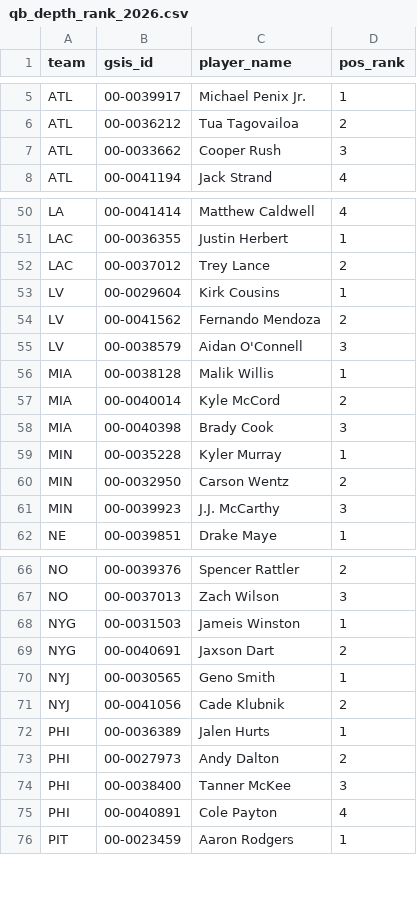
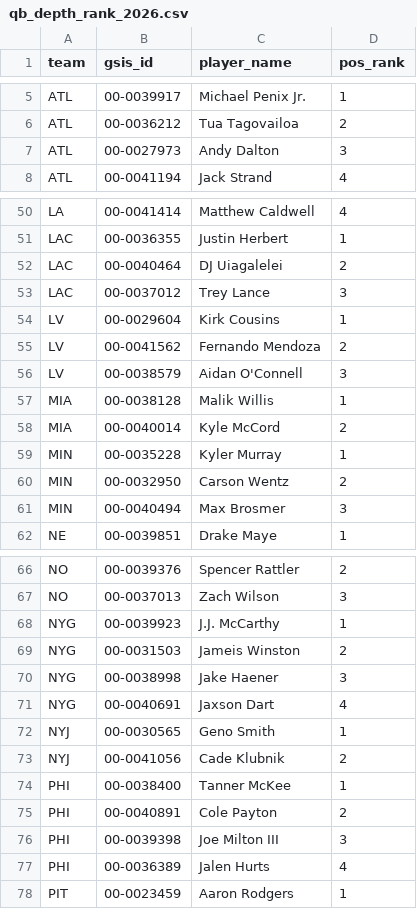
Before and after one commit to brandonjustice21/break-the-plane, a CSV file: data/qb_depth_rank_2026.csv, drawn as a sheet; only a part is shown, gaps mark what is left out.

```diff
--- a/data/qb_depth_rank_2026.csv
+++ b/data/qb_depth_rank_2026.csv
@@ -6,3 +6,3 @@ ATL,00-0039917,Michael Penix Jr.,1
 ATL,00-0036212,Tua Tagovailoa,2
-ATL,00-0033662,Cooper Rush,3
+ATL,00-0027973,Andy Dalton,3
 ATL,00-0041194,Jack Strand,4
@@ -51,3 +51,4 @@ LA,00-0041414,Matthew Caldwell,4
 LAC,00-0036355,Justin Herbert,1
-LAC,00-0037012,Trey Lance,2
+LAC,00-0040464,DJ Uiagalelei,2
+LAC,00-0037012,Trey Lance,3
 LV,00-0029604,Kirk Cousins,1
@@ -57,6 +58,5 @@ MIA,00-0038128,Malik Willis,1
 MIA,00-0040014,Kyle McCord,2
-MIA,00-0040398,Brady Cook,3
 MIN,00-0035228,Kyler Murray,1
 MIN,00-0032950,Carson Wentz,2
-MIN,00-0039923,J.J. McCarthy,3
+MIN,00-0040494,Max Brosmer,3
 NE,00-0039851,Drake Maye,1
@@ -67,10 +67,12 @@ NO,00-0039376,Spencer Rattler,2
 NO,00-0037013,Zach Wilson,3
-NYG,00-0031503,Jameis Winston,1
-NYG,00-0040691,Jaxson Dart,2
+NYG,00-0039923,J.J. McCarthy,1
+NYG,00-0031503,Jameis Winston,2
+NYG,00-0038998,Jake Haener,3
+NYG,00-0040691,Jaxson Dart,4
 NYJ,00-0030565,Geno Smith,1
 NYJ,00-0041056,Cade Klubnik,2
-PHI,00-0036389,Jalen Hurts,1
-PHI,00-0027973,Andy Dalton,2
-PHI,00-0038400,Tanner McKee,3
-PHI,00-0040891,Cole Payton,4
+PHI,00-0038400,Tanner McKee,1
+PHI,00-0040891,Cole Payton,2
+PHI,00-0039398,Joe Milton III,3
+PHI,00-0036389,Jalen Hurts,4
 PIT,00-0023459,Aaron Rodgers,1
```
Also changed, not shown: 5 other files.
